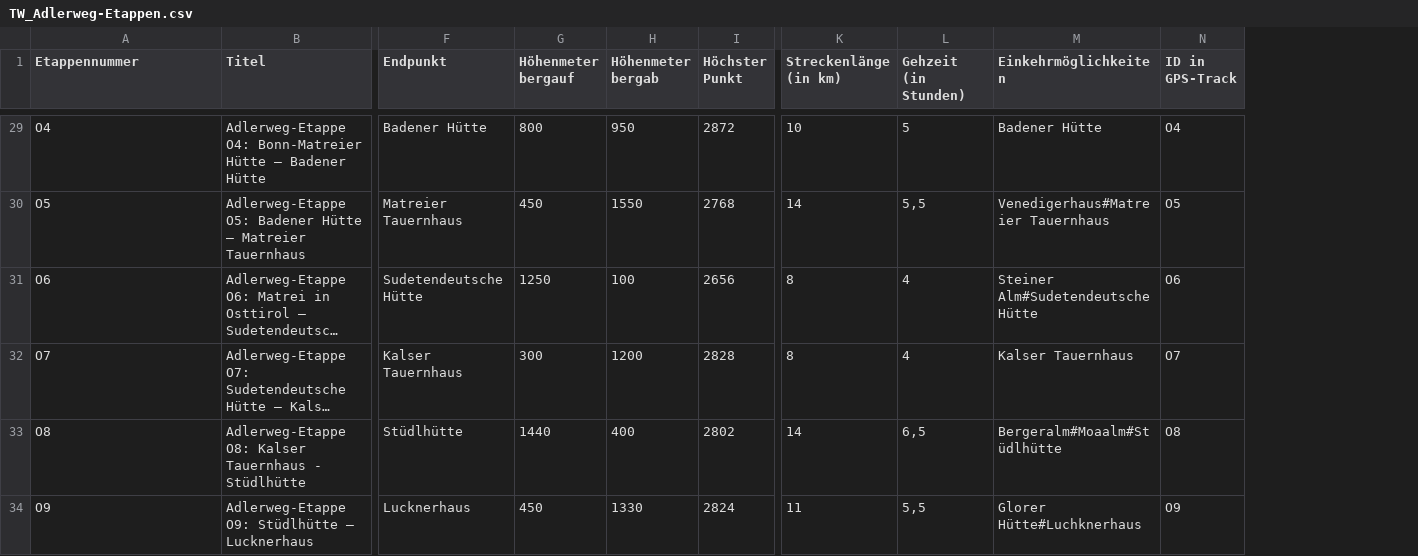
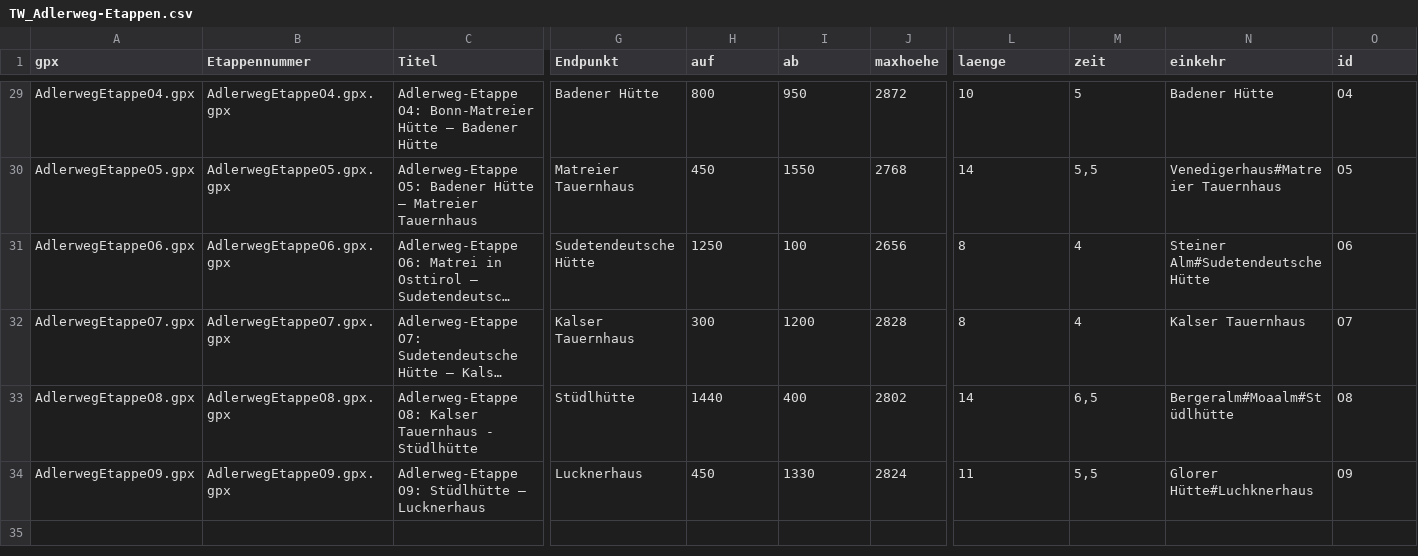
Before and after one commit to BuFabia/BuFabia.github.io, a CSV file: Adlerweg/Data/TW_Adlerweg-Etappen.csv, drawn as a sheet; only a part is shown, gaps mark what is left out; long unchanged cells end in …; addresses are those after the commit; the diff covers the shown part only; the diff names each change by its address in the sheet, - before the commit and + after, or states it on an @@ line.

```diff
--- a/Adlerweg/Data/TW_Adlerweg-Etappen.csv
+++ b/Adlerweg/Data/TW_Adlerweg-Etappen.csv
+column A (gpx), rows 29-34: AdlerwegEtappeO4.gpx | AdlerwegEtappeO5.gpx | AdlerwegEtappeO6.gpx | AdlerwegEtappeO7.gpx | AdlerwegEtappeO8.gpx | AdlerwegEtappeO9.gpx
-H1: Höhenmeter bergauf
+H1: auf
-I1: Höhenmeter bergab
+I1: ab
-J1: Höchster Punkt
+J1: maxhoehe
-L1: Streckenlänge (in km)
+L1: laenge
-M1: Gehzeit (in Stunden)
+M1: zeit
-N1: Einkehrmöglichkeiten
+N1: einkehr
-O1: ID in GPS-Track
+O1: id
-B29 (Etappennummer): O4
+B29 (Etappennummer): AdlerwegEtappeO4.gpx.gpx
-B30 (Etappennummer): O5
+B30 (Etappennummer): AdlerwegEtappeO5.gpx.gpx
-B31 (Etappennummer): O6
+B31 (Etappennummer): AdlerwegEtappeO6.gpx.gpx
-B32 (Etappennummer): O7
+B32 (Etappennummer): AdlerwegEtappeO7.gpx.gpx
-B33 (Etappennummer): O8
+B33 (Etappennummer): AdlerwegEtappeO8.gpx.gpx
-B34 (Etappennummer): O9
+B34 (Etappennummer): AdlerwegEtappeO9.gpx.gpx
```
Also changed, not shown: 27 edited cells elsewhere in this file, 3 other files.
